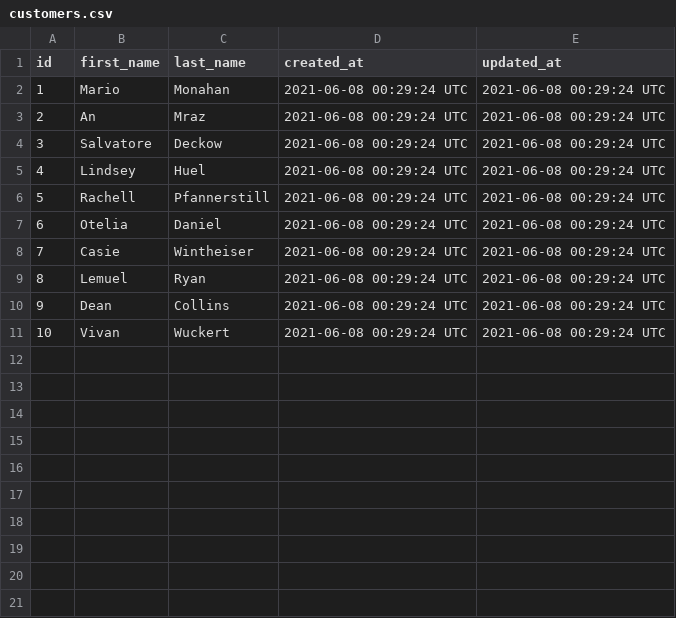
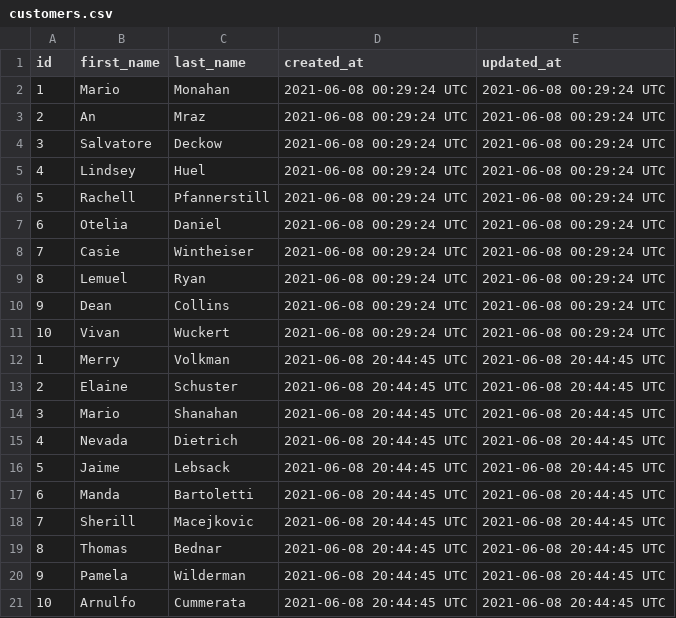
Before and after one commit to zachjamesgreen/lil-esty-shop, a CSV file: db/data/test_data/customers.csv, drawn as a sheet.

```diff
--- a/db/data/test_data/customers.csv
+++ b/db/data/test_data/customers.csv
@@ -11 +11,11 @@ id,first_name,last_name,created_at,updated_at
 10,Vivan,Wuckert,2021-06-08 00:29:24 UTC,2021-06-08 00:29:24 UTC
+1,Merry,Volkman,2021-06-08 20:44:45 UTC,2021-06-08 20:44:45 UTC
+2,Elaine,Schuster,2021-06-08 20:44:45 UTC,2021-06-08 20:44:45 UTC
+3,Mario,Shanahan,2021-06-08 20:44:45 UTC,2021-06-08 20:44:45 UTC
+4,Nevada,Dietrich,2021-06-08 20:44:45 UTC,2021-06-08 20:44:45 UTC
+5,Jaime,Lebsack,2021-06-08 20:44:45 UTC,2021-06-08 20:44:45 UTC
+6,Manda,Bartoletti,2021-06-08 20:44:45 UTC,2021-06-08 20:44:45 UTC
+7,Sherill,Macejkovic,2021-06-08 20:44:45 UTC,2021-06-08 20:44:45 UTC
+8,Thomas,Bednar,2021-06-08 20:44:45 UTC,2021-06-08 20:44:45 UTC
+9,Pamela,Wilderman,2021-06-08 20:44:45 UTC,2021-06-08 20:44:45 UTC
+10,Arnulfo,Cummerata,2021-06-08 20:44:45 UTC,2021-06-08 20:44:45 UTC
```
Also changed, not shown: db/data/test_data/invoices.csv, db/data/test_data/items.csv, 4 other files.
